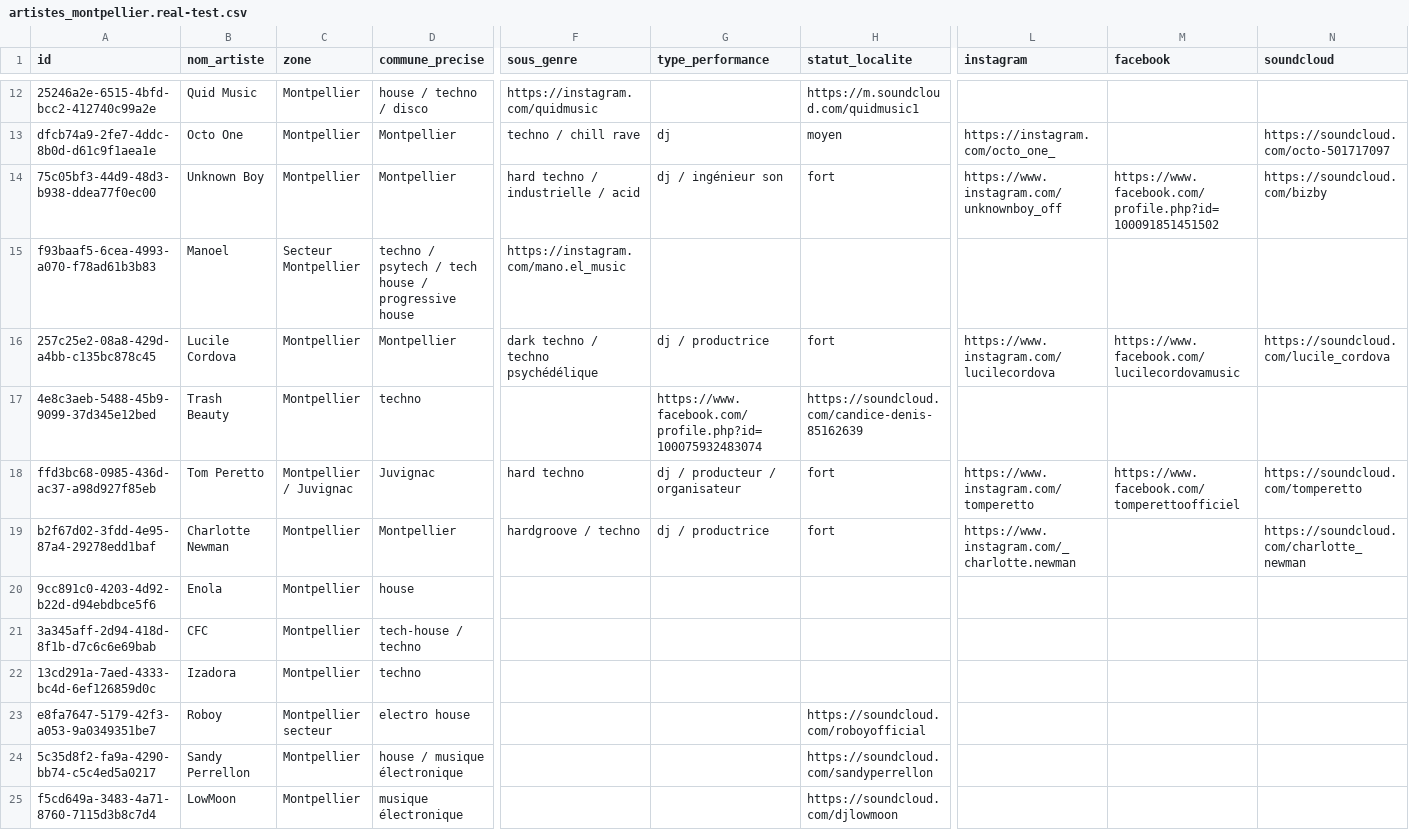
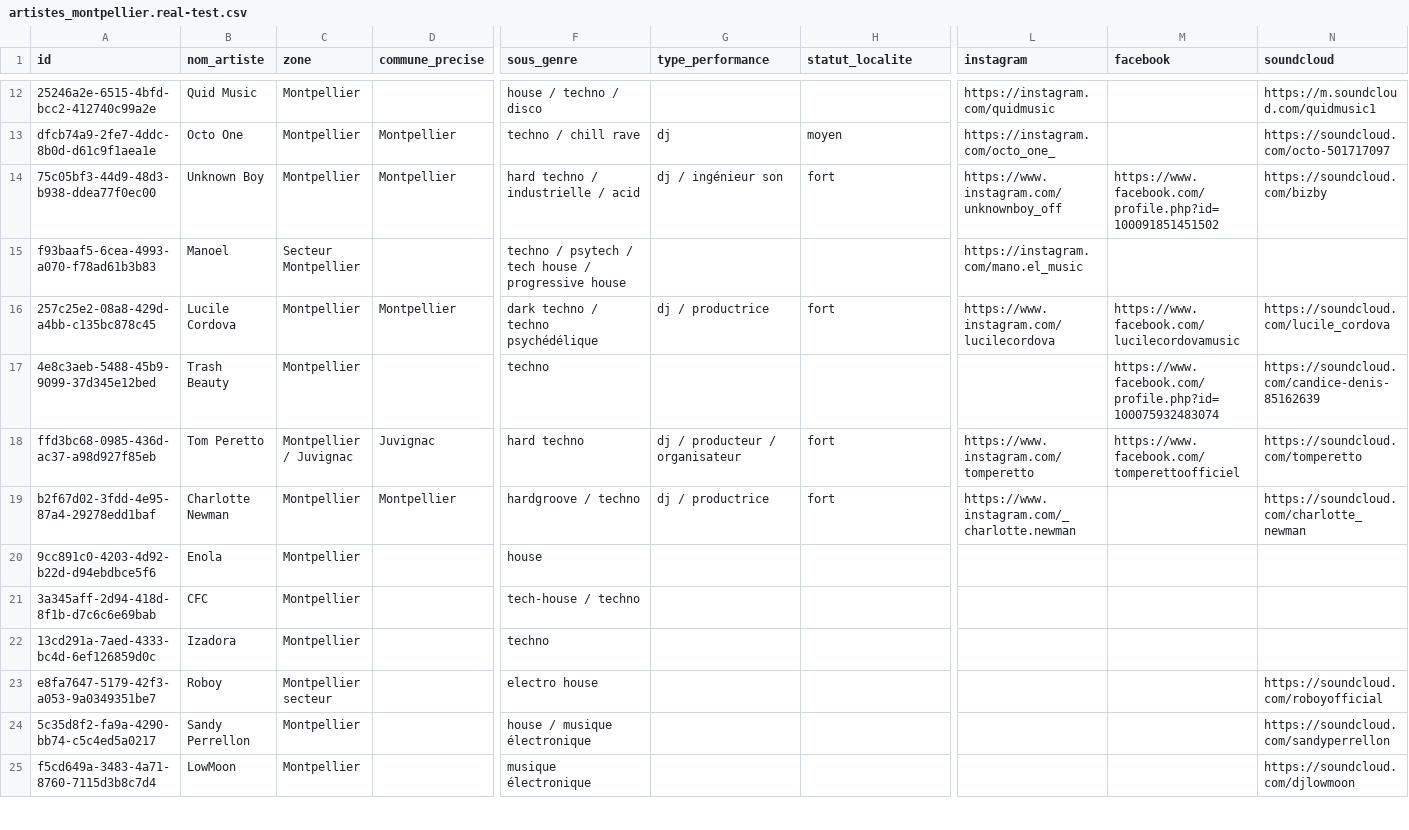
Before and after one commit to Sanglier303/super-bernard-3000, a CSV file: artistes_montpellier.real-test.csv, drawn as a sheet; only a part is shown, gaps mark what is left out; the diff covers the shown part only; the diff names each change by its address in the sheet, - before the commit and + after, or states it on an @@ line.

Commit message:
chore: prepare V7 from current local state

```diff
--- a/artistes_montpellier.real-test.csv
+++ b/artistes_montpellier.real-test.csv
-D12 (commune_precise): house / techno / disco
+D12 (commune_precise): (empty)
-F12 (sous_genre): https://instagram.com/quidmusic
+F12 (sous_genre): house / techno / disco
-H12 (statut_localite): https://m.soundcloud.com/quidmusic1
+H12 (statut_localite): (empty)
-L12 (instagram): (empty)
+L12 (instagram): https://instagram.com/quidmusic
-N12 (soundcloud): (empty)
+N12 (soundcloud): https://m.soundcloud.com/quidmusic1
-D15 (commune_precise): techno / psytech / tech house / progressive house
+D15 (commune_precise): (empty)
-F15 (sous_genre): https://instagram.com/mano.el_music
+F15 (sous_genre): techno / psytech / tech house / progressive house
-L15 (instagram): (empty)
+L15 (instagram): https://instagram.com/mano.el_music
-D17 (commune_precise): techno
+D17 (commune_precise): (empty)
-F17 (sous_genre): (empty)
+F17 (sous_genre): techno
-G17 (type_performance): https://www.facebook.com/profile.php?id=100075932483074
+G17 (type_performance): (empty)
-H17 (statut_localite): https://soundcloud.com/candice-denis-85162639
+H17 (statut_localite): (empty)
-M17 (facebook): (empty)
+M17 (facebook): https://www.facebook.com/profile.php?id=100075932483074
-N17 (soundcloud): (empty)
+N17 (soundcloud): https://soundcloud.com/candice-denis-85162639
-D20 (commune_precise): house
+D20 (commune_precise): (empty)
-F20 (sous_genre): (empty)
+F20 (sous_genre): house
-D21 (commune_precise): tech-house / techno
+D21 (commune_precise): (empty)
-F21 (sous_genre): (empty)
+F21 (sous_genre): tech-house / techno
-D22 (commune_precise): techno
+D22 (commune_precise): (empty)
-F22 (sous_genre): (empty)
+F22 (sous_genre): techno
-D23 (commune_precise): electro house
+D23 (commune_precise): (empty)
-F23 (sous_genre): (empty)
+F23 (sous_genre): electro house
-H23 (statut_localite): https://soundcloud.com/roboyofficial
+H23 (statut_localite): (empty)
-N23 (soundcloud): (empty)
+N23 (soundcloud): https://soundcloud.com/roboyofficial
-D24 (commune_precise): house / musique électronique
+D24 (commune_precise): (empty)
-F24 (sous_genre): (empty)
+F24 (sous_genre): house / musique électronique
-H24 (statut_localite): https://soundcloud.com/sandyperrellon
+H24 (statut_localite): (empty)
-N24 (soundcloud): (empty)
+N24 (soundcloud): https://soundcloud.com/sandyperrellon
-D25 (commune_precise): musique électronique
+D25 (commune_precise): (empty)
-F25 (sous_genre): (empty)
+F25 (sous_genre): musique électronique
-H25 (statut_localite): https://soundcloud.com/djlowmoon
+H25 (statut_localite): (empty)
-N25 (soundcloud): (empty)
+N25 (soundcloud): https://soundcloud.com/djlowmoon
```
Also changed, not shown: 129 edited cells elsewhere in this file, 1 other file.
